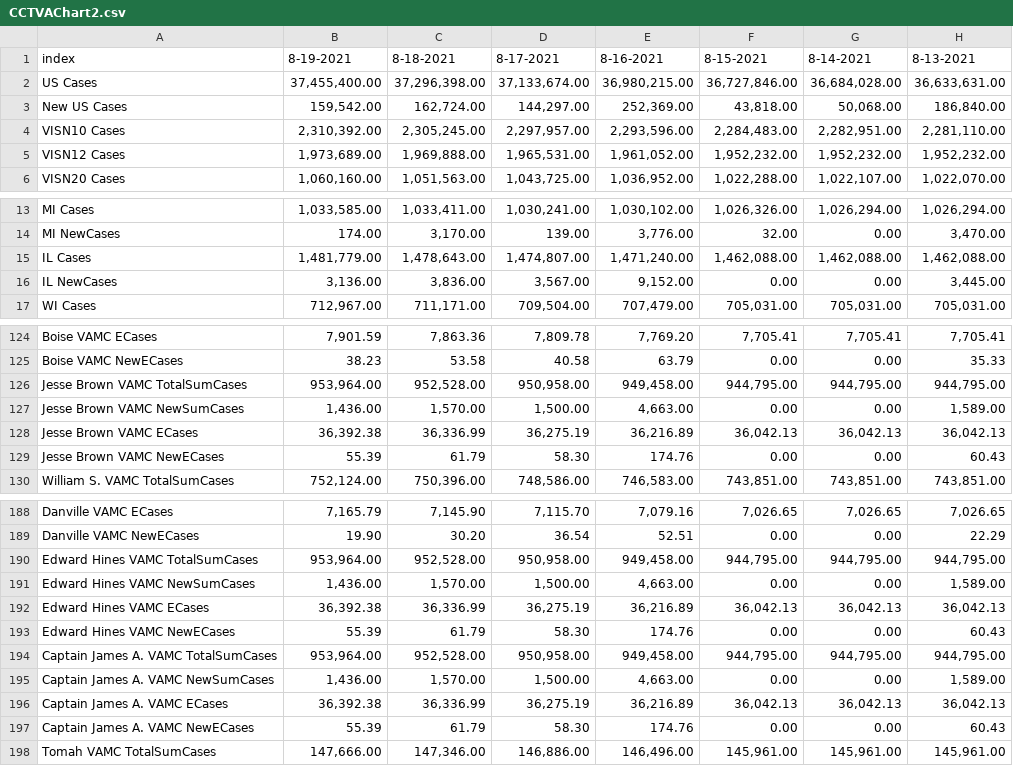
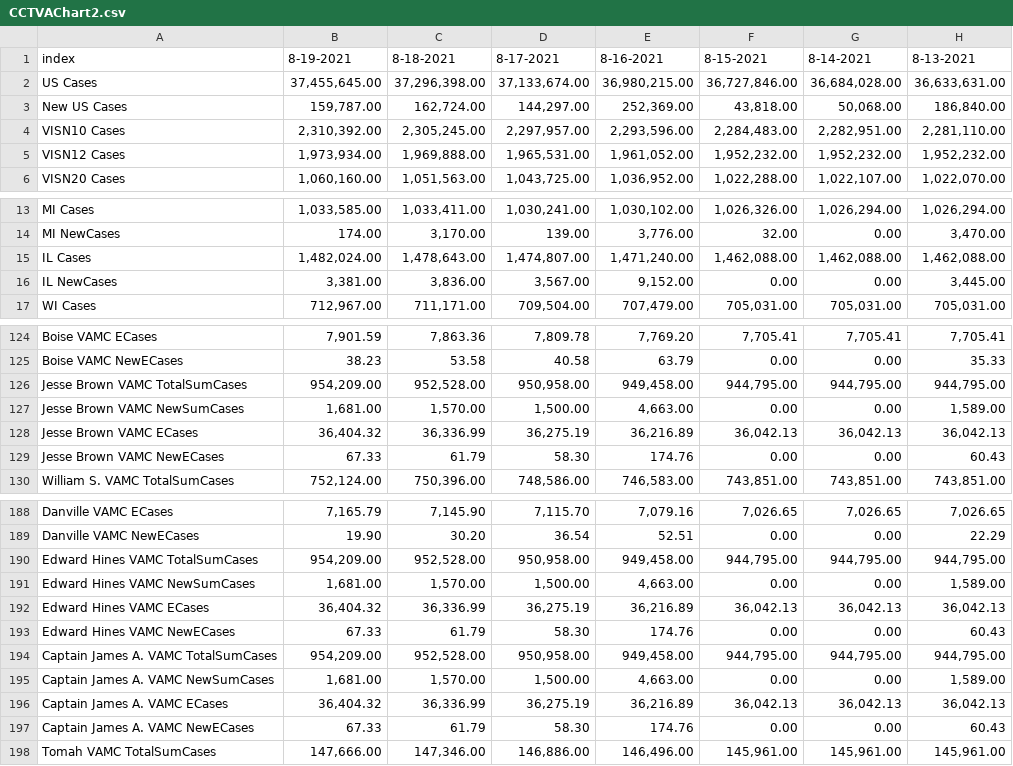
Before and after one commit to sourabpramanik/Covid, a CSV file: CCTVAChart2.csv, drawn as a sheet; only a part is shown, gaps mark what is left out; the diff covers the shown part only; the diff names each change by its address in the sheet, - before the commit and + after, or states it on an @@ line.

```diff
--- a/CCTVAChart2.csv
+++ b/CCTVAChart2.csv
-B2: 37,455,400.00
+B2: 37,455,645.00
-B3: 159,542.00
+B3: 159,787.00
-B5: 1,973,689.00
+B5: 1,973,934.00
-B15: 1,481,779.00
+B15: 1,482,024.00
-B16: 3,136.00
+B16: 3,381.00
-B126: 953,964.00
+B126: 954,209.00
-B127: 1,436.00
+B127: 1,681.00
-B128: 36,392.38
+B128: 36,404.32
-B129: 55.39
+B129: 67.33
-B190: 953,964.00
+B190: 954,209.00
-B191: 1,436.00
+B191: 1,681.00
-B192: 36,392.38
+B192: 36,404.32
-B193: 55.39
+B193: 67.33
-B194: 953,964.00
+B194: 954,209.00
-B195: 1,436.00
+B195: 1,681.00
-B196: 36,392.38
+B196: 36,404.32
-B197: 55.39
+B197: 67.33
```
Also changed, not shown: 3 edited cells elsewhere in this file, VAChart.csv.
